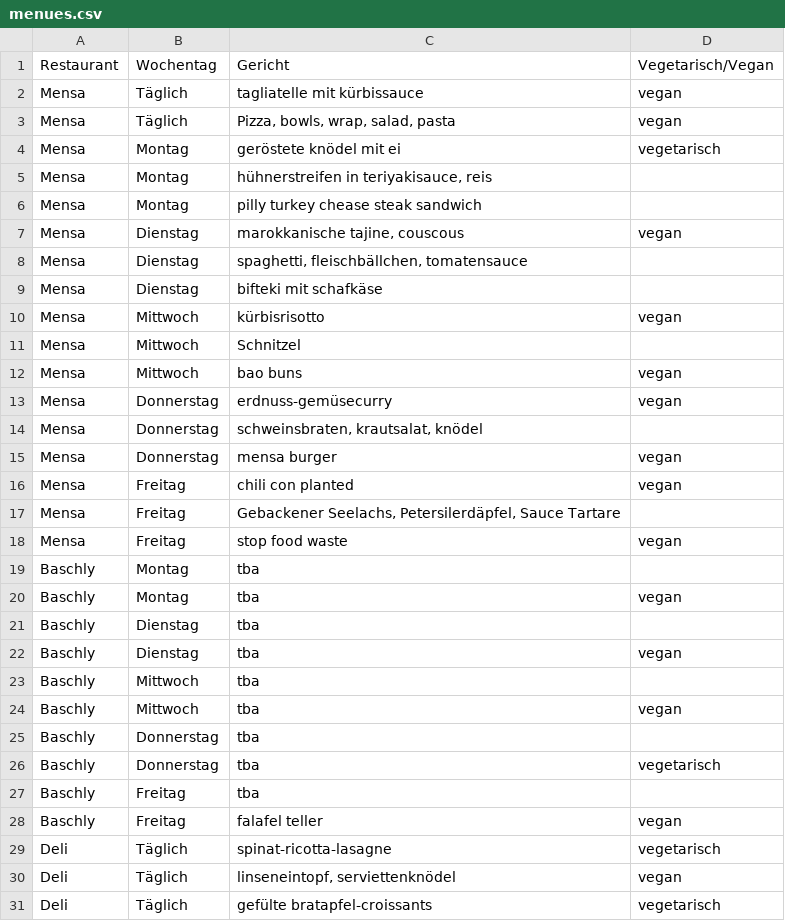
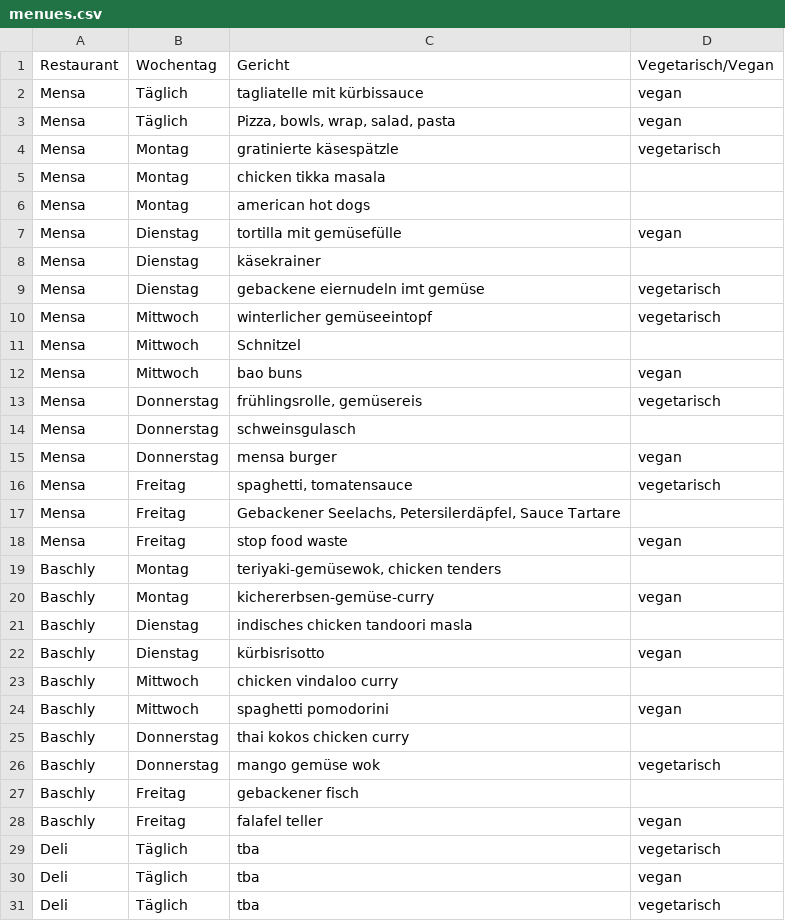
Before and after one commit to ClaraHimmelbauer/mittagsmenue_wu, a CSV file: data/menues.csv, drawn as a sheet; only a part is shown; the diff covers the shown part only.

Commit message:
deli fehlt noch

```diff
--- a/data/menues.csv
+++ b/data/menues.csv
@@ -3,29 +3,29 @@ Mensa;Täglich;tagliatelle mit kürbissauce;vegan
 Mensa;Täglich;Pizza, bowls, wrap, salad, pasta;vegan
-Mensa;Montag;geröstete knödel mit ei;vegetarisch
-Mensa;Montag;hühnerstreifen in teriyakisauce, reis;
-Mensa;Montag;pilly turkey chease steak sandwich;
-Mensa;Dienstag;marokkanische tajine, couscous;vegan
-Mensa;Dienstag;spaghetti, fleischbällchen, tomatensauce;
-Mensa;Dienstag;bifteki mit schafkäse;
-Mensa;Mittwoch;kürbisrisotto;vegan
+Mensa;Montag;gratinierte käsespätzle;vegetarisch
+Mensa;Montag;chicken tikka masala;
+Mensa;Montag;american hot dogs;
+Mensa;Dienstag;tortilla mit gemüsefülle;vegan
+Mensa;Dienstag;käsekrainer;
+Mensa;Dienstag;gebackene eiernudeln imt gemüse;vegetarisch
+Mensa;Mittwoch;winterlicher gemüseeintopf;vegetarisch
 Mensa;Mittwoch;Schnitzel;
 Mensa;Mittwoch;bao buns;vegan
-Mensa;Donnerstag;erdnuss-gemüsecurry;vegan
-Mensa;Donnerstag;schweinsbraten, krautsalat, knödel;
+Mensa;Donnerstag;frühlingsrolle, gemüsereis;vegetarisch
+Mensa;Donnerstag;schweinsgulasch;
 Mensa;Donnerstag;mensa burger;vegan
-Mensa;Freitag;chili con planted;vegan
+Mensa;Freitag;spaghetti, tomatensauce;vegetarisch
 Mensa;Freitag;Gebackener Seelachs, Petersilerdäpfel, Sauce Tartare;
 Mensa;Freitag;stop food waste;vegan
-Baschly;Montag;tba;
-Baschly;Montag;tba;vegan
-Baschly;Dienstag;tba;
-Baschly;Dienstag;tba;vegan
-Baschly;Mittwoch;tba;
-Baschly;Mittwoch;tba;vegan
-Baschly;Donnerstag;tba;
-Baschly;Donnerstag;tba;vegetarisch
-Baschly;Freitag;tba;
+Baschly;Montag;teriyaki-gemüsewok, chicken tenders;
+Baschly;Montag;kichererbsen-gemüse-curry;vegan
+Baschly;Dienstag;indisches chicken tandoori masla;
+Baschly;Dienstag;kürbisrisotto;vegan
+Baschly;Mittwoch;chicken vindaloo curry;
+Baschly;Mittwoch;spaghetti pomodorini;vegan
+Baschly;Donnerstag;thai kokos chicken curry;
+Baschly;Donnerstag;mango gemüse wok;vegetarisch
+Baschly;Freitag;gebackener fisch;
 Baschly;Freitag;falafel teller;vegan
-Deli;Täglich;spinat-ricotta-lasagne;vegetarisch
-Deli;Täglich;linseneintopf, serviettenknödel;vegan
-Deli;Täglich;gefülte bratapfel-croissants;vegetarisch
+Deli;Täglich;tba;vegetarisch
+Deli;Täglich;tba;vegan
+Deli;Täglich;tba;vegetarisch
```
Also changed, not shown: 54 edited cells elsewhere in this file.
